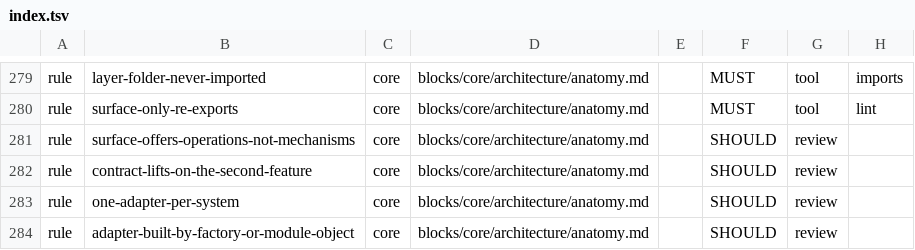
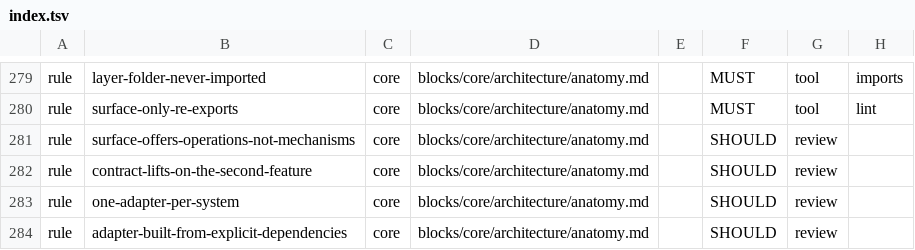
Before and after one commit to droneey/constitution, a TSV file: digests/index.tsv, drawn as a sheet; only a part is shown, gaps mark what is left out; the diff covers the shown part only; the diff names each change by its address in the sheet, - before the commit and + after, or states it on an @@ line.

```diff
--- a/digests/index.tsv
+++ b/digests/index.tsv
-B284: adapter-built-by-factory-or-module-object
+B284: adapter-built-from-explicit-dependencies
```
Also changed, not shown: 6 added rows and 4 edited cells elsewhere in this file, 19 other files.
